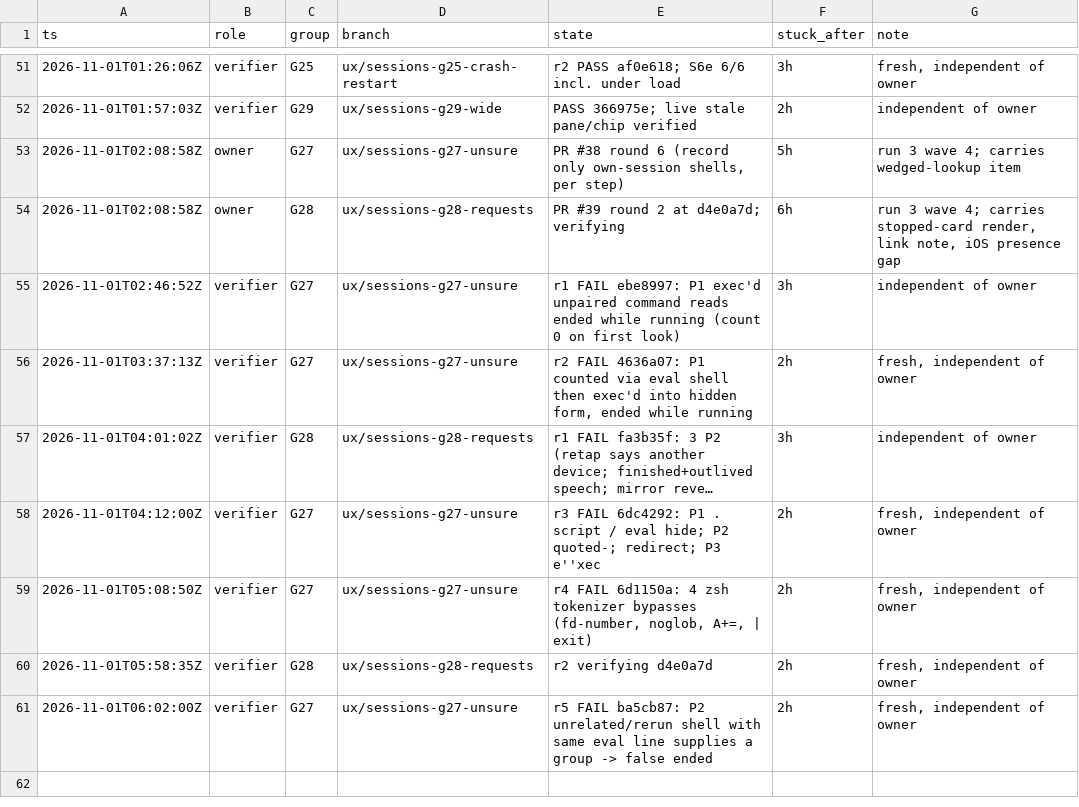
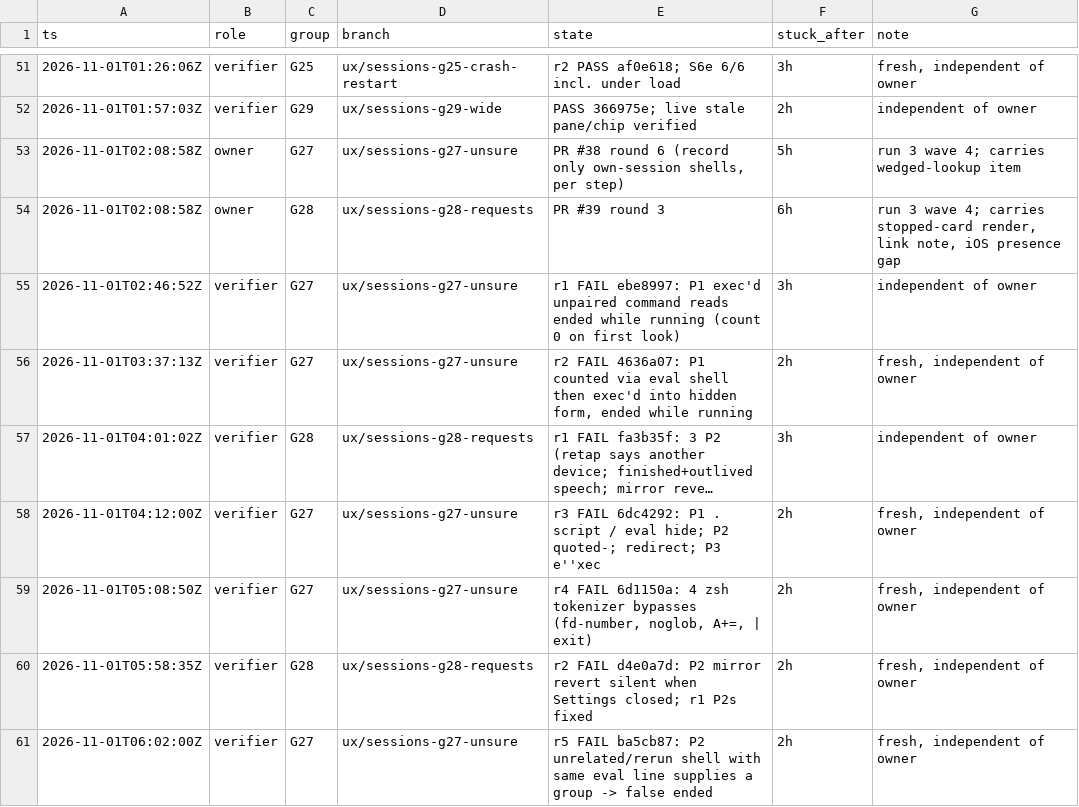
Before and after one commit to IamP5/claudio-bot, a TSV file: docs/ux-program/agents.tsv, drawn as a sheet; only a part is shown, gaps mark what is left out; long unchanged cells end in ….

```diff
--- a/docs/ux-program/agents.tsv
+++ b/docs/ux-program/agents.tsv
@@ -53,3 +53,3 @@ ts	role	group	branch	state	stuck_after	note
 2026-11-01T02:08:58Z	owner	G27	ux/sessions-g27-unsure	PR #38 round 6 (record only own-session shells, per step)	5h	run 3 wave 4; carries wedged-lookup item
-2026-11-01T02:08:58Z	owner	G28	ux/sessions-g28-requests	PR #39 round 2 at d4e0a7d; verifying	6h	run 3 wave 4; carries stopped-card render, link note, iOS presence gap
+2026-11-01T02:08:58Z	owner	G28	ux/sessions-g28-requests	PR #39 round 3	6h	run 3 wave 4; carries stopped-card render, link note, iOS presence gap
 2026-11-01T02:46:52Z	verifier	G27	ux/sessions-g27-unsure	r1 FAIL ebe8997: P1 exec'd unpaired command reads ended while running (count 0 on first look)	3h	independent of owner
@@ -59,3 +59,3 @@ ts	role	group	branch	state	stuck_after	note
 2026-11-01T05:08:50Z	verifier	G27	ux/sessions-g27-unsure	r4 FAIL 6d1150a: 4 zsh tokenizer bypasses (fd-number, noglob, A+=, | exit)	2h	fresh, independent of owner
-2026-11-01T05:58:35Z	verifier	G28	ux/sessions-g28-requests	r2 verifying d4e0a7d	2h	fresh, independent of owner
+2026-11-01T05:58:35Z	verifier	G28	ux/sessions-g28-requests	r2 FAIL d4e0a7d: P2 mirror revert silent when Settings closed; r1 P2s fixed	2h	fresh, independent of owner
 2026-11-01T06:02:00Z	verifier	G27	ux/sessions-g27-unsure	r5 FAIL ba5cb87: P2 unrelated/rerun shell with same eval line supplies a group -> false ended	2h	fresh, independent of owner
```
Also changed, not shown: 1 other file.
